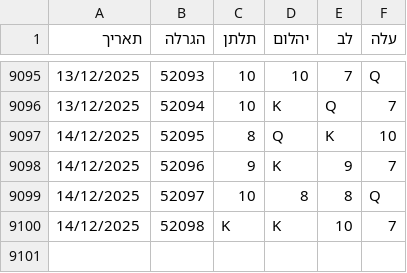
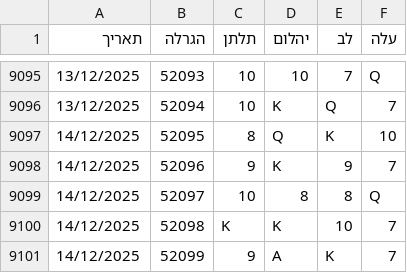
Before and after one commit to laly100/chance-feed, a CSV file: chance0.csv, drawn as a sheet; only a part is shown, gaps mark what is left out.

```diff
--- a/chance0.csv
+++ b/chance0.csv
@@ -9100 +9100,2 @@
 14/12/2025,52098,K,K,10,7,
+14/12/2025,52099,9,A,K,7,
```
Also changed, not shown: mini/latest_1000.csv, mini/latest_2000.csv, 2 other files.
